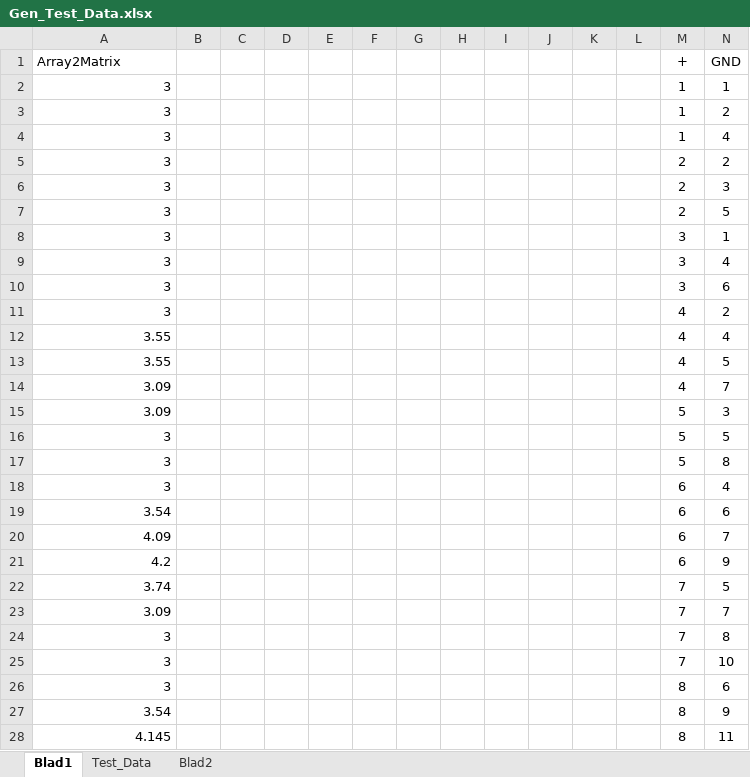
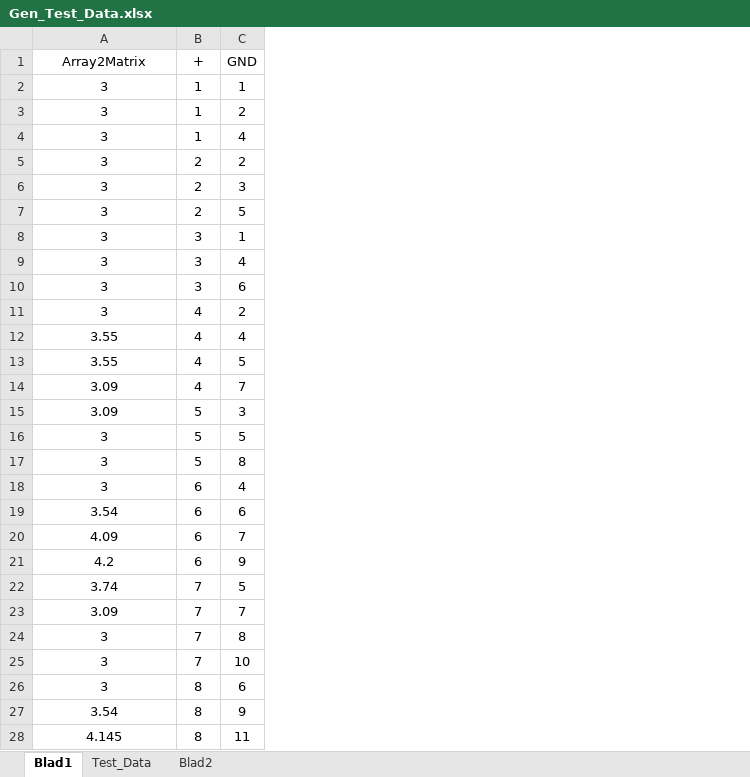
Before and after one commit to byteofsoren/polyethylene_sensor, an Excel workbook: code/python/data/Gen_Test_Data.xlsx, sheet Blad1, drawn as a sheet; only a part is shown; values as stored, in another font and other column widths than the file's, no borders; the diff covers the shown part only; the diff names each change by its address in the sheet, - before the commit and + after, or states it on an @@ line.

```diff
--- a/code/python/data/Gen_Test_Data.xlsx (sheet Blad1)
+++ b/code/python/data/Gen_Test_Data.xlsx (sheet Blad1)
-column B, empty
-column C, empty
-column D, empty
-column E, empty
-column F, empty
-column G, empty
-column H, empty
-column I, empty
-column J, empty
-column K, empty
-column L, empty
-A1 alignment: left
+A1 alignment: center
-A2:A28 alignment: right
+A2:A28 alignment: center
```
Also changed, not shown: cell formats elsewhere in this sheet, formulas that keep their value, 1 other file.
